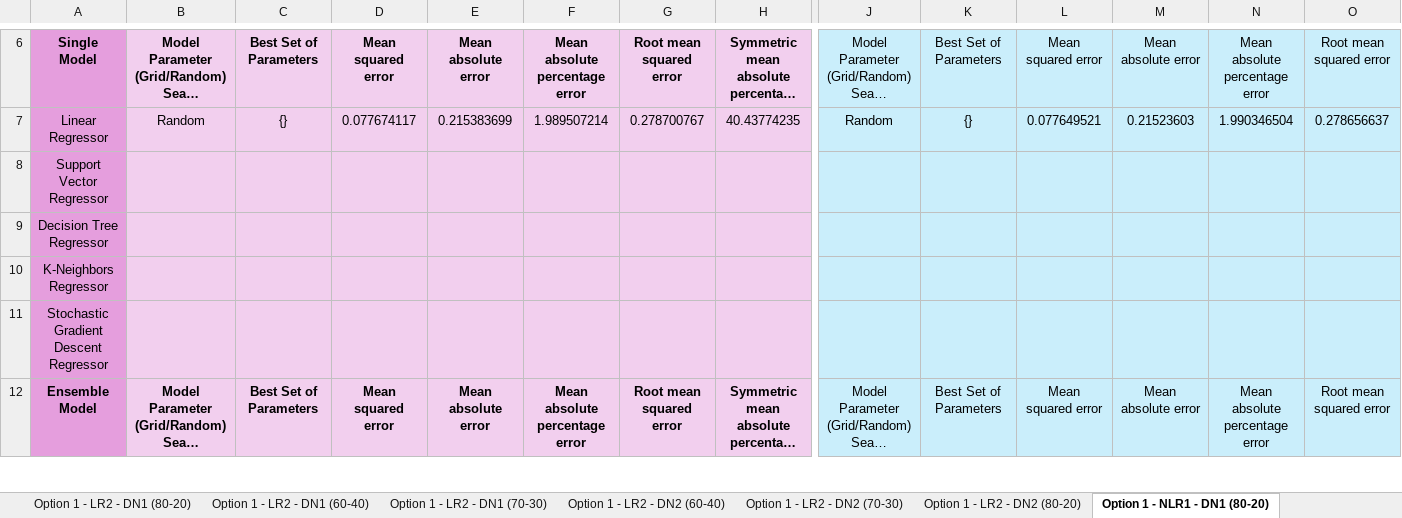
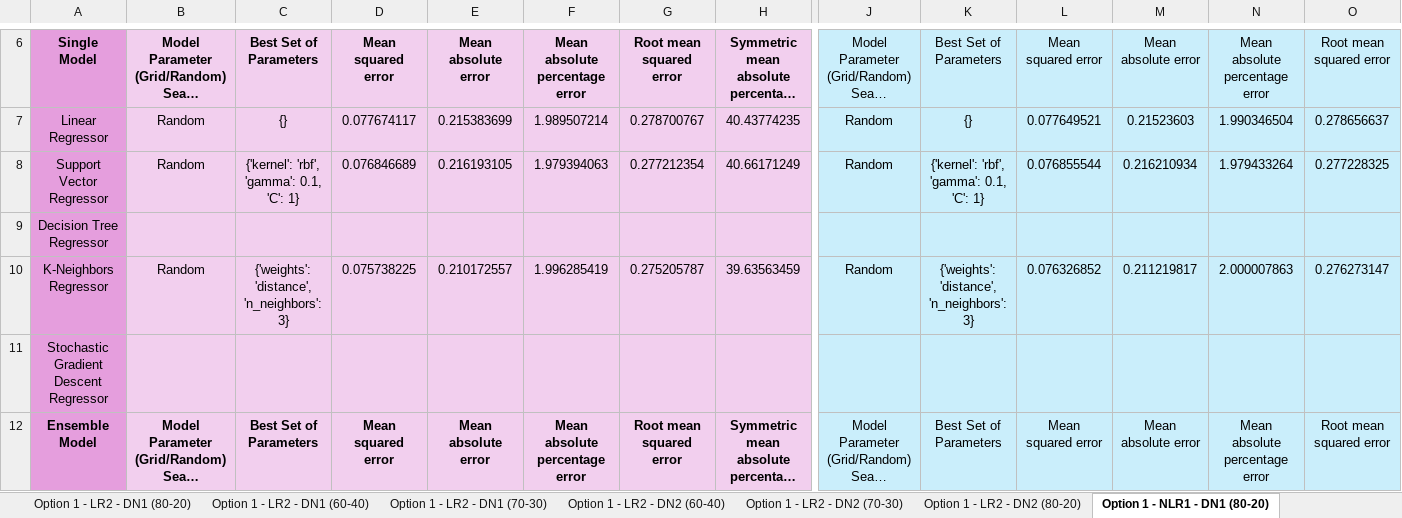
Before and after one commit to oleeveeuh/gr-WPI-UMASS-TOD-Prediction, an Excel workbook: data/performance_sheets_option3/window1/BA47 Overall Model Peformance Results.xlsx, sheet Option 1 - NLR1 - DN1 (80-20), drawn as a sheet; only a part is shown, gaps mark what is left out; long unchanged cells end in …; values as stored, in another font and other column widths than the file's, no borders; the diff covers the shown part only; the diff names each change by its address in the sheet, - before the commit and + after, or states it on an @@ line.

```diff
--- a/data/performance_sheets_option3/window1/BA47 Overall Model Peformance Results.xlsx (sheet Option 1 - NLR1 - DN1 (80-20))
+++ b/data/performance_sheets_option3/window1/BA47 Overall Model Peformance Results.xlsx (sheet Option 1 - NLR1 - DN1 (80-20))
-B8: (empty)
+B8: Random
-C8: (empty)
+C8: {'kernel': 'rbf', 'gamma': 0.1, 'C': 1}
-D8: (empty)
+D8: 0.076846689
-E8: (empty)
+E8: 0.216193105
-F8: (empty)
+F8: 1.979394063
-G8: (empty)
+G8: 0.277212354
-H8: (empty)
+H8: 40.66171249
-J8: (empty)
+J8: Random
-K8: (empty)
+K8: {'kernel': 'rbf', 'gamma': 0.1, 'C': 1}
-L8: (empty)
+L8: 0.076855544
-M8: (empty)
+M8: 0.216210934
-N8: (empty)
+N8: 1.979433264
-O8: (empty)
+O8: 0.277228325
-B10: (empty)
+B10: Random
-C10: (empty)
+C10: {'weights': 'distance', 'n_neighbors': 3}
-D10: (empty)
+D10: 0.075738225
-E10: (empty)
+E10: 0.210172557
-F10: (empty)
+F10: 1.996285419
-G10: (empty)
+G10: 0.275205787
-H10: (empty)
+H10: 39.63563459
-J10: (empty)
+J10: Random
-K10: (empty)
+K10: {'weights': 'distance', 'n_neighbors': 3}
-L10: (empty)
+L10: 0.076326852
-M10: (empty)
+M10: 0.211219817
-N10: (empty)
+N10: 2.000007863
-O10: (empty)
+O10: 0.276273147
```
Also changed, not shown: 100 edited cells elsewhere in this sheet, sheet Option 1 - NLR1 - DN2 (60-40), sheet Option 1 - NLR1 - DN2 (80-20), sheet Option 1 - NLR1 - DN1 (70-30), sheet Option 1 - NLR1 - DN2 (70-30), sheet Option 1 - LR1 - DN2 (70-30), sheet Option 1 - LR1 - DN2 (80-20), 17 more sheets, data/performance_sheets_option3/window1/BA11 Overall Model Peformance Results.xlsx.
